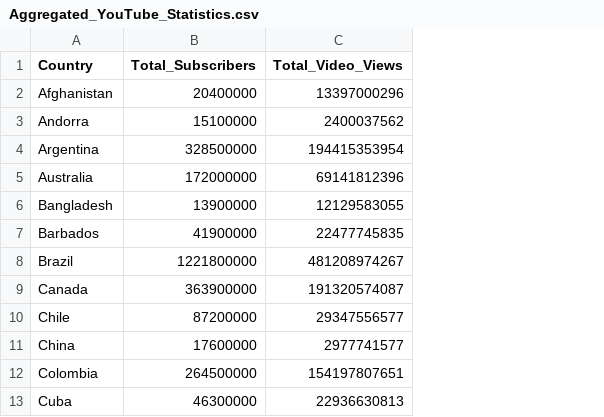
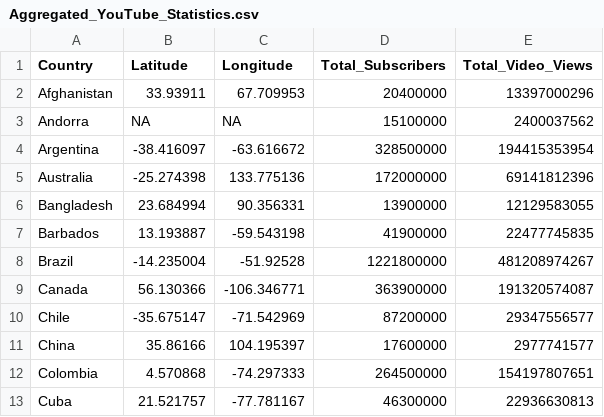
Before and after one commit to TionYuXin/Fit-3179, a CSV file: Homework Week 9/data/Aggregated_YouTube_Statistics.csv, drawn as a sheet; only a part is shown; the diff names each change by its address in the sheet, - before the commit and + after, or states it on an @@ line.

Commit message:
Update Aggregated_YouTube_Statistics.csv

```diff
--- a/Homework Week 9/data/Aggregated_YouTube_Statistics.csv
+++ b/Homework Week 9/data/Aggregated_YouTube_Statistics.csv
+column B (Latitude), rows 2-13: 33.93911 | NA | -38.416097 | -25.274398 | 23.684994 | 13.193887 | -14.235004 | 56.130366 | -35.675147 | 35.86166 | 4.570868 | 21.521757
+column C (Longitude), rows 2-13: 67.709953 | NA | -63.616672 | 133.775136 | 90.356331 | -59.543198 | -51.92528 | -106.346771 | -71.542969 | 104.195397 | -74.297333 | -77.781167
```
